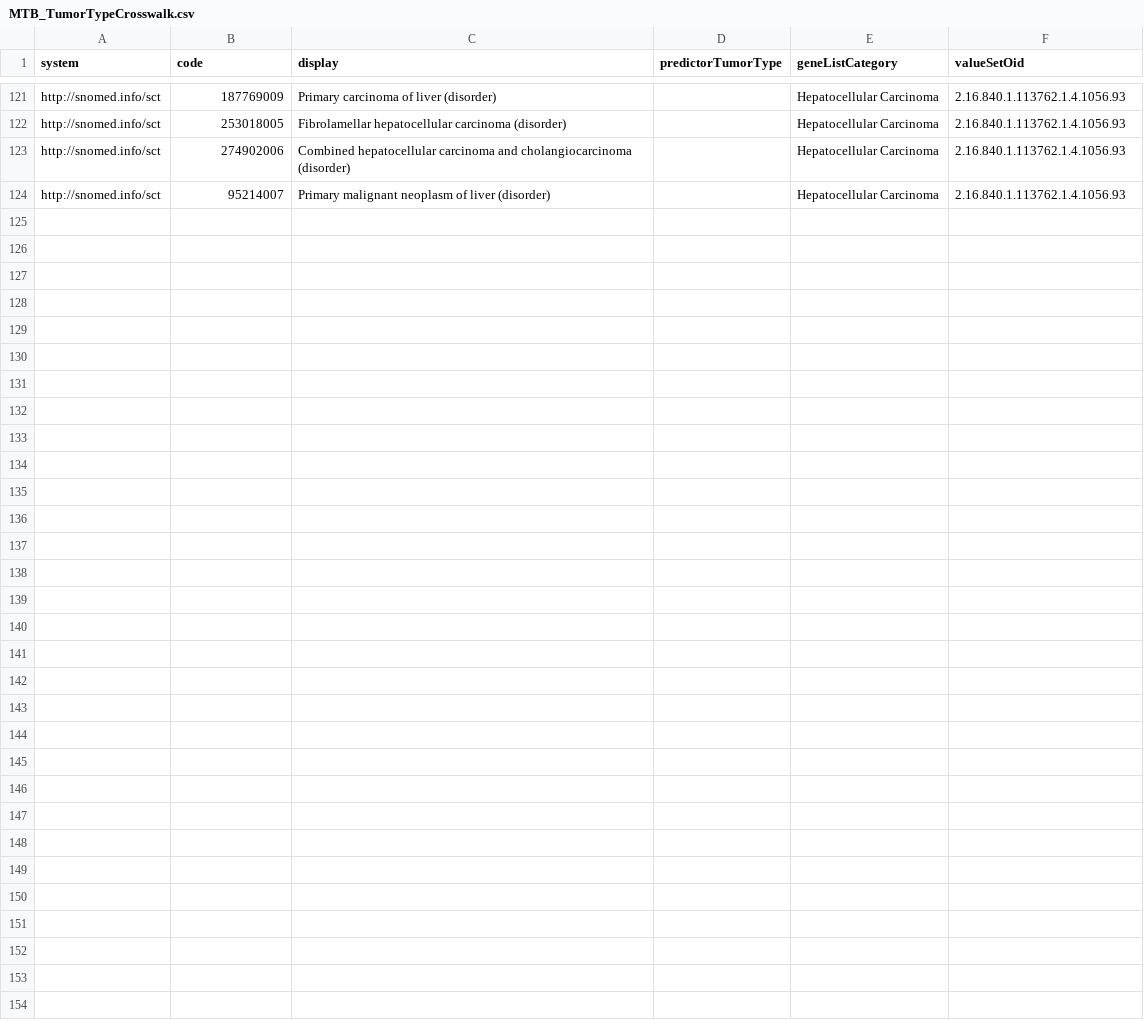
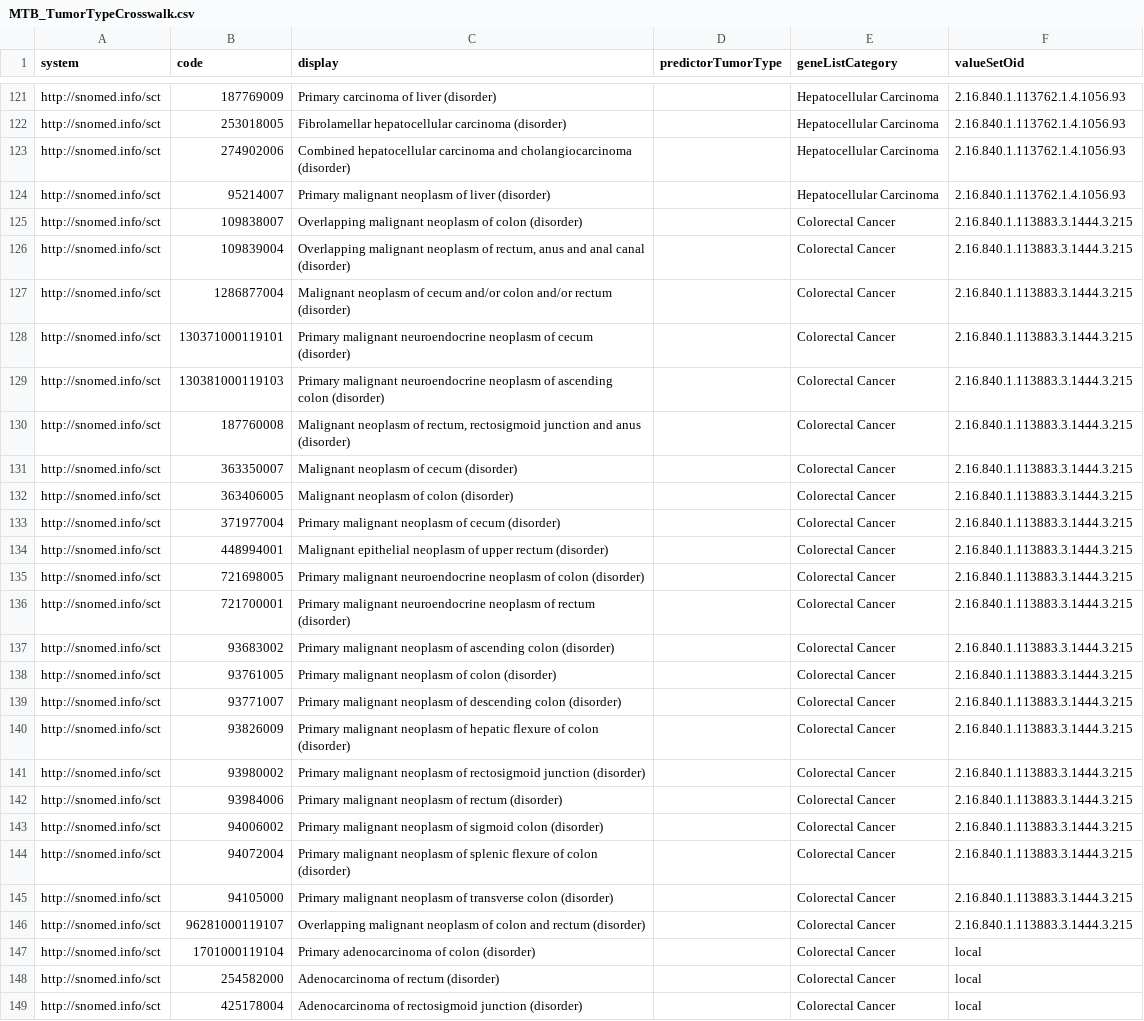
Before and after one commit to FHIR/genomics-operations, a CSV file: genomics-apps/mtb-app/public/data/MTB_TumorTypeCrosswalk.csv, drawn as a sheet; only a part is shown, gaps mark what is left out.

Commit message:
MTB app - global and colorectal terminology enhancements

```diff
--- a/genomics-apps/mtb-app/public/data/MTB_TumorTypeCrosswalk.csv
+++ b/genomics-apps/mtb-app/public/data/MTB_TumorTypeCrosswalk.csv
@@ -124 +124,26 @@ http://snomed.info/sct,274902006,Combined hepatocellular carcinoma and cholangio
 http://snomed.info/sct,95214007,Primary malignant neoplasm of liver (disorder),,Hepatocellular Carcinoma,2.16.840.1.113762.1.4.1056.93
+http://snomed.info/sct,109838007,Overlapping malignant neoplasm of colon (disorder),,Colorectal Cancer,2.16.840.1.113883.3.1444.3.215
+http://snomed.info/sct,109839004,"Overlapping malignant neoplasm of rectum, anus and anal canal (disorder)",,Colorectal Cancer,2.16.840.1.113883.3.1444.3.215
+http://snomed.info/sct,1286877004,Malignant neoplasm of cecum and/or colon and/or rectum (disorder),,Colorectal Cancer,2.16.840.1.113883.3.1444.3.215
+http://snomed.info/sct,130371000119101,Primary malignant neuroendocrine neoplasm of cecum (disorder),,Colorectal Cancer,2.16.840.1.113883.3.1444.3.215
+http://snomed.info/sct,130381000119103,Primary malignant neuroendocrine neoplasm of ascending colon (disorder),,Colorectal Cancer,2.16.840.1.113883.3.1444.3.215
+http://snomed.info/sct,187760008,"Malignant neoplasm of rectum, rectosigmoid junction and anus (disorder)",,Colorectal Cancer,2.16.840.1.113883.3.1444.3.215
+http://snomed.info/sct,363350007,Malignant neoplasm of cecum (disorder),,Colorectal Cancer,2.16.840.1.113883.3.1444.3.215
+http://snomed.info/sct,363406005,Malignant neoplasm of colon (disorder),,Colorectal Cancer,2.16.840.1.113883.3.1444.3.215
+http://snomed.info/sct,371977004,Primary malignant neoplasm of cecum (disorder),,Colorectal Cancer,2.16.840.1.113883.3.1444.3.215
+http://snomed.info/sct,448994001,Malignant epithelial neoplasm of upper rectum (disorder),,Colorectal Cancer,2.16.840.1.113883.3.1444.3.215
+http://snomed.info/sct,721698005,Primary malignant neuroendocrine neoplasm of colon (disorder),,Colorectal Cancer,2.16.840.1.113883.3.1444.3.215
+http://snomed.info/sct,721700001,Primary malignant neuroendocrine neoplasm of rectum (disorder),,Colorectal Cancer,2.16.840.1.113883.3.1444.3.215
+http://snomed.info/sct,93683002,Primary malignant neoplasm of ascending colon (disorder),,Colorectal Cancer,2.16.840.1.113883.3.1444.3.215
+http://snomed.info/sct,93761005,Primary malignant neoplasm of colon (disorder),,Colorectal Cancer,2.16.840.1.113883.3.1444.3.215
+http://snomed.info/sct,93771007,Primary malignant neoplasm of descending colon (disorder),,Colorectal Cancer,2.16.840.1.113883.3.1444.3.215
+http://snomed.info/sct,93826009,Primary malignant neoplasm of hepatic flexure of colon (disorder),,Colorectal Cancer,2.16.840.1.113883.3.1444.3.215
+http://snomed.info/sct,93980002,Primary malignant neoplasm of rectosigmoid junction (disorder),,Colorectal Cancer,2.16.840.1.113883.3.1444.3.215
+http://snomed.info/sct,93984006,Primary malignant neoplasm of rectum (disorder),,Colorectal Cancer,2.16.840.1.113883.3.1444.3.215
+http://snomed.info/sct,94006002,Primary malignant neoplasm of sigmoid colon (disorder),,Colorectal Cancer,2.16.840.1.113883.3.1444.3.215
+http://snomed.info/sct,94072004,Primary malignant neoplasm of splenic flexure of colon (disorder),,Colorectal Cancer,2.16.840.1.113883.3.1444.3.215
+http://snomed.info/sct,94105000,Primary malignant neoplasm of transverse colon (disorder),,Colorectal Cancer,2.16.840.1.113883.3.1444.3.215
+http://snomed.info/sct,96281000119107,Overlapping malignant neoplasm of colon and rectum (disorder),,Colorectal Cancer,2.16.840.1.113883.3.1444.3.215
+http://snomed.info/sct,1701000119104,Primary adenocarcinoma of colon (disorder),,Colorectal Cancer,local
+http://snomed.info/sct,254582000,Adenocarcinoma of rectum (disorder),,Colorectal Cancer,local
+http://snomed.info/sct,425178004,Adenocarcinoma of rectosigmoid junction (disorder),,Colorectal Cancer,local
```
Also changed, not shown: genomics-apps/mtb-app/public/data/MTB_KB_GeneLists.csv, 20 other files.
